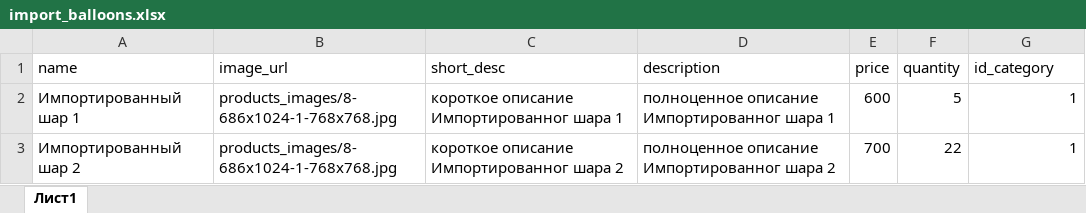
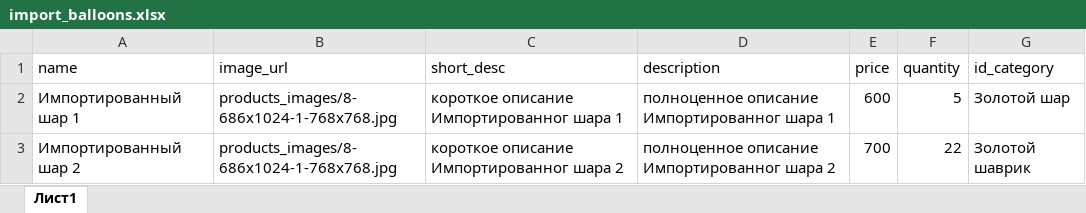
Before and after one commit to zedko/baloons, an Excel workbook: baloons/static/import_balloons.xlsx, sheet Лист1, drawn as a sheet; values as stored, in another font and other column widths than the file's, no borders; the diff names each change by its address in the sheet, - before the commit and + after, or states it on an @@ line.

Commit message:
reworked xls import to work with categorties, added superuser creation

```diff
--- a/baloons/static/import_balloons.xlsx (sheet Лист1)
+++ b/baloons/static/import_balloons.xlsx (sheet Лист1)
-G2 (id_category): 1
+G2 (id_category): Золотой шар
-G3 (id_category): 1
+G3 (id_category): Золотой шаврик
```
Also changed, not shown: 2 other files.
